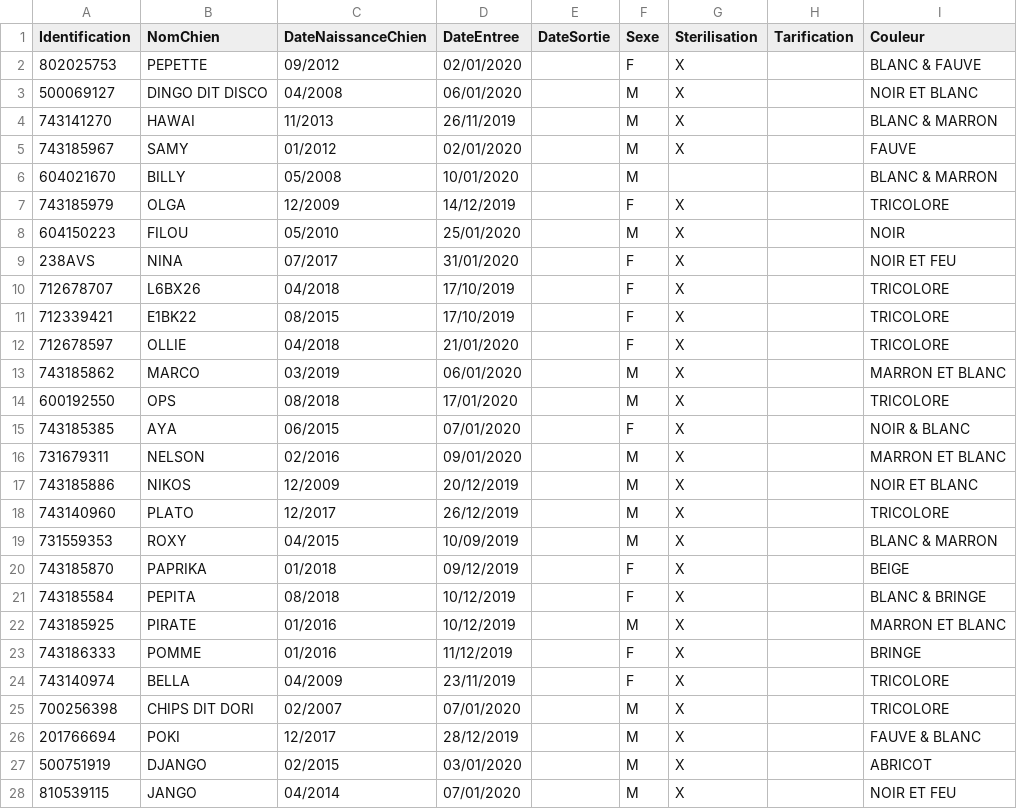
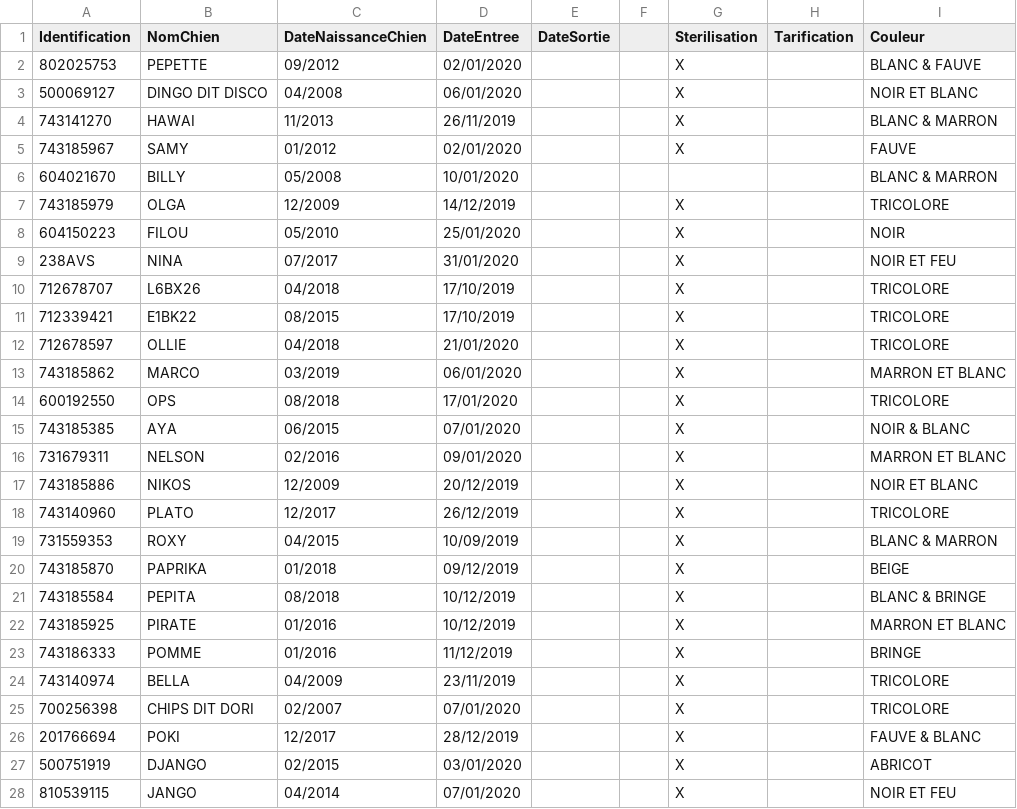
Before and after one commit to laurinemell/Projet-Kitie, a CSV file: DonneesKitie/Chien.csv, drawn as a sheet; only a part is shown; the diff covers the shown part only.

Commit message:
remplissage des tables

```diff
--- a/DonneesKitie/Chien.csv
+++ b/DonneesKitie/Chien.csv
@@ -1,28 +1,28 @@
-Identification;NomChien;DateNaissanceChien;DateEntree;DateSortie;Sexe;Sterilisation;Tarification;Couleur
-  802025753  ;  PEPETTE  ;  09/2012 ;  02/01/2020  ;;  F  ;  X  ;;  BLANC & FAUVE  
-  500069127  ;  DINGO DIT DISCO  ;  04/2008 ;  06/01/2020  ;;  M  ;  X  ;;  NOIR ET BLANC  
-  743141270  ;  HAWAI  ;  11/2013   ;  26/11/2019  ;;  M  ;  X  ;;  BLANC & MARRON  
-  743185967  ;  SAMY  ;  01/2012   ;  02/01/2020  ;;  M  ;  X  ;;  FAUVE  
-  604021670  ;  BILLY  ;  05/2008   ;  10/01/2020  ;;  M  ;   ;;  BLANC & MARRON  
-  743185979  ;  OLGA  ;  12/2009   ;  14/12/2019  ;;  F  ;  X  ;;  TRICOLORE  
-  604150223  ;  FILOU  ;  05/2010   ;  25/01/2020  ;;  M  ;  X  ;;  NOIR  
-  238AVS  ;  NINA  ;  07/2017   ;  31/01/2020  ;;  F  ;  X  ;;  NOIR ET FEU  
-  712678707  ;  L6BX26  ;  04/2018   ;  17/10/2019  ;;  F  ;  X  ;;  TRICOLORE  
-  712339421  ;  E1BK22  ;  08/2015   ;  17/10/2019  ;;  F  ;  X  ;;  TRICOLORE  
-  712678597  ;  OLLIE  ;  04/2018   ;  21/01/2020  ;;  F  ;  X  ;;  TRICOLORE  
-  743185862  ;  MARCO  ;  03/2019;  06/01/2020  ;;  M  ;  X  ;;  MARRON ET BLANC  
-  600192550  ;  OPS  ;  08/2018   ;  17/01/2020  ;;  M  ;  X  ;;  TRICOLORE  
-  743185385  ;  AYA  ;  06/2015   ;  07/01/2020  ;;  F  ;  X  ;;  NOIR & BLANC  
-  731679311  ;  NELSON  ;  02/2016   ;  09/01/2020  ;;  M  ;  X  ;;  MARRON ET BLANC  
-  743185886  ;  NIKOS  ;  12/2009   ;  20/12/2019  ;;  M  ;  X  ;;  NOIR ET BLANC  
-  743140960  ;  PLATO  ;  12/2017   ;  26/12/2019  ;;  M  ;  X  ;;  TRICOLORE  
-  731559353  ;  ROXY  ;  04/2015   ;  10/09/2019  ;;  M  ;  X  ;;  BLANC & MARRON  
-  743185870  ;  PAPRIKA  ;  01/2018   ;  09/12/2019  ;;  F  ;  X  ;;  BEIGE  
-  743185584  ;  PEPITA  ;  08/2018   ;  10/12/2019  ;;  F  ;  X  ;;  BLANC & BRINGE  
-  743185925  ;  PIRATE  ;  01/2016   ;  10/12/2019  ;;  M  ;  X  ;;  MARRON ET BLANC  
-  743186333  ;  POMME  ;  01/2016   ;  11/12/2019  ;;  F  ;  X  ;;  BRINGE  
-  743140974  ;  BELLA  ;  04/2009   ;  23/11/2019  ;;  F  ;  X  ;;  TRICOLORE  
-  700256398  ;  CHIPS DIT DORI  ;  02/2007   ;  07/01/2020  ;;  M  ;  X  ;;  TRICOLORE  
-  201766694  ;  POKI  ;  12/2017   ;  28/12/2019  ;;  M  ;  X  ;;  FAUVE & BLANC  
-  500751919  ;  DJANGO  ;  02/2015   ;  03/01/2020  ;;  M  ;  X  ;;  ABRICOT  
-  810539115  ;  JANGO  ;  04/2014   ;  07/01/2020  ;;  M  ;  X  ;;  NOIR ET FEU  
+Identification;NomChien;DateNaissanceChien;DateEntree;DateSortie;;Sterilisation;Tarification;Couleur
+  802025753  ;  PEPETTE  ;  09/2012 ;  02/01/2020  ;;;  X  ;;  BLANC & FAUVE  
+  500069127  ;  DINGO DIT DISCO  ;  04/2008 ;  06/01/2020  ;;;  X  ;;  NOIR ET BLANC  
+  743141270  ;  HAWAI  ;  11/2013   ;  26/11/2019  ;;;  X  ;;  BLANC & MARRON  
+  743185967  ;  SAMY  ;  01/2012   ;  02/01/2020  ;;;  X  ;;  FAUVE  
+  604021670  ;  BILLY  ;  05/2008   ;  10/01/2020  ;;;   ;;  BLANC & MARRON  
+  743185979  ;  OLGA  ;  12/2009   ;  14/12/2019  ;;;  X  ;;  TRICOLORE  
+  604150223  ;  FILOU  ;  05/2010   ;  25/01/2020  ;;;  X  ;;  NOIR  
+  238AVS  ;  NINA  ;  07/2017   ;  31/01/2020  ;;;  X  ;;  NOIR ET FEU  
+  712678707  ;  L6BX26  ;  04/2018   ;  17/10/2019  ;;;  X  ;;  TRICOLORE  
+  712339421  ;  E1BK22  ;  08/2015   ;  17/10/2019  ;;;  X  ;;  TRICOLORE  
+  712678597  ;  OLLIE  ;  04/2018   ;  21/01/2020  ;;;  X  ;;  TRICOLORE  
+  743185862  ;  MARCO  ;  03/2019;  06/01/2020  ;;;  X  ;;  MARRON ET BLANC  
+  600192550  ;  OPS  ;  08/2018   ;  17/01/2020  ;;;  X  ;;  TRICOLORE  
+  743185385  ;  AYA  ;  06/2015   ;  07/01/2020  ;;;  X  ;;  NOIR & BLANC  
+  731679311  ;  NELSON  ;  02/2016   ;  09/01/2020  ;;;  X  ;;  MARRON ET BLANC  
+  743185886  ;  NIKOS  ;  12/2009   ;  20/12/2019  ;;;  X  ;;  NOIR ET BLANC  
+  743140960  ;  PLATO  ;  12/2017   ;  26/12/2019  ;;;  X  ;;  TRICOLORE  
+  731559353  ;  ROXY  ;  04/2015   ;  10/09/2019  ;;;  X  ;;  BLANC & MARRON  
+  743185870  ;  PAPRIKA  ;  01/2018   ;  09/12/2019  ;;;  X  ;;  BEIGE  
+  743185584  ;  PEPITA  ;  08/2018   ;  10/12/2019  ;;;  X  ;;  BLANC & BRINGE  
+  743185925  ;  PIRATE  ;  01/2016   ;  10/12/2019  ;;;  X  ;;  MARRON ET BLANC  
+  743186333  ;  POMME  ;  01/2016   ;  11/12/2019  ;;;  X  ;;  BRINGE  
+  743140974  ;  BELLA  ;  04/2009   ;  23/11/2019  ;;;  X  ;;  TRICOLORE  
+  700256398  ;  CHIPS DIT DORI  ;  02/2007   ;  07/01/2020  ;;;  X  ;;  TRICOLORE  
+  201766694  ;  POKI  ;  12/2017   ;  28/12/2019  ;;;  X  ;;  FAUVE & BLANC  
+  500751919  ;  DJANGO  ;  02/2015   ;  03/01/2020  ;;;  X  ;;  ABRICOT  
+  810539115  ;  JANGO  ;  04/2014   ;  07/01/2020  ;;;  X  ;;  NOIR ET FEU  
```
Also changed, not shown: 1 removed row and 93 edited cells elsewhere in this file, DonneesKitie/Data.csv, 3 other files.
